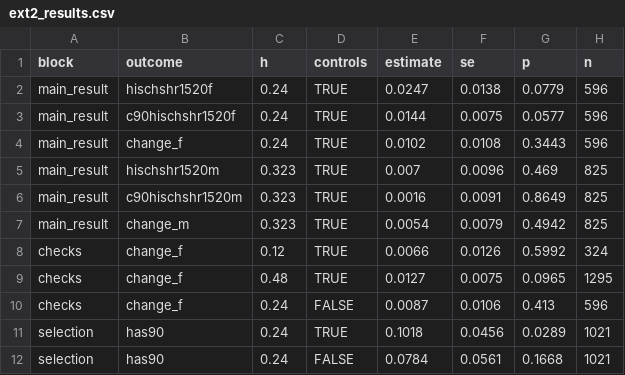
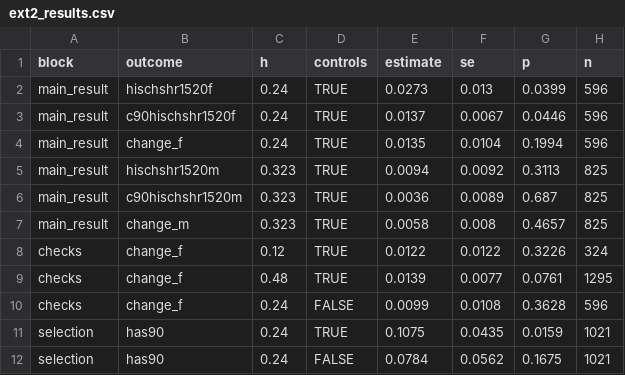
Before and after one commit to MajaKarlsen/TECH6---Term-Paper, a CSV file: results/ext2_results.csv, drawn as a sheet.

```diff
--- a/results/ext2_results.csv
+++ b/results/ext2_results.csv
@@ -1,12 +1,12 @@
 block,outcome,h,controls,estimate,se,p,n
-main_result,hischshr1520f,0.24,TRUE,0.0247,0.0138,0.0779,596
-main_result,c90hischshr1520f,0.24,TRUE,0.0144,0.0075,0.0577,596
-main_result,change_f,0.24,TRUE,0.0102,0.0108,0.3443,596
-main_result,hischshr1520m,0.323,TRUE,0.007,0.0096,0.469,825
-main_result,c90hischshr1520m,0.323,TRUE,0.0016,0.0091,0.8649,825
-main_result,change_m,0.323,TRUE,0.0054,0.0079,0.4942,825
-checks,change_f,0.12,TRUE,0.0066,0.0126,0.5992,324
-checks,change_f,0.48,TRUE,0.0127,0.0075,0.0965,1295
-checks,change_f,0.24,FALSE,0.0087,0.0106,0.413,596
-selection,has90,0.24,TRUE,0.1018,0.0456,0.0289,1021
-selection,has90,0.24,FALSE,0.0784,0.0561,0.1668,1021
+main_result,hischshr1520f,0.24,TRUE,0.0273,0.013,0.0399,596
+main_result,c90hischshr1520f,0.24,TRUE,0.0137,0.0067,0.0446,596
+main_result,change_f,0.24,TRUE,0.0135,0.0104,0.1994,596
+main_result,hischshr1520m,0.323,TRUE,0.0094,0.0092,0.3113,825
+main_result,c90hischshr1520m,0.323,TRUE,0.0036,0.0089,0.687,825
+main_result,change_m,0.323,TRUE,0.0058,0.008,0.4657,825
+checks,change_f,0.12,TRUE,0.0122,0.0122,0.3226,324
+checks,change_f,0.48,TRUE,0.0139,0.0077,0.0761,1295
+checks,change_f,0.24,FALSE,0.0099,0.0108,0.3628,596
+selection,has90,0.24,TRUE,0.1075,0.0435,0.0159,1021
+selection,has90,0.24,FALSE,0.0784,0.0562,0.1675,1021
```
Also changed, not shown: 11 other files.
